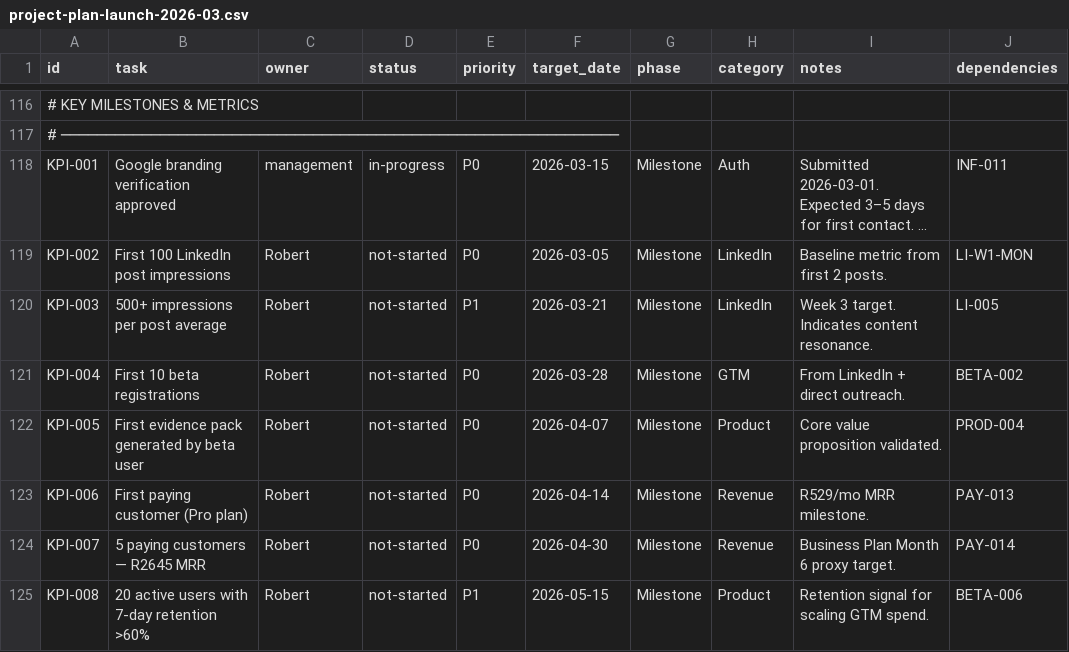
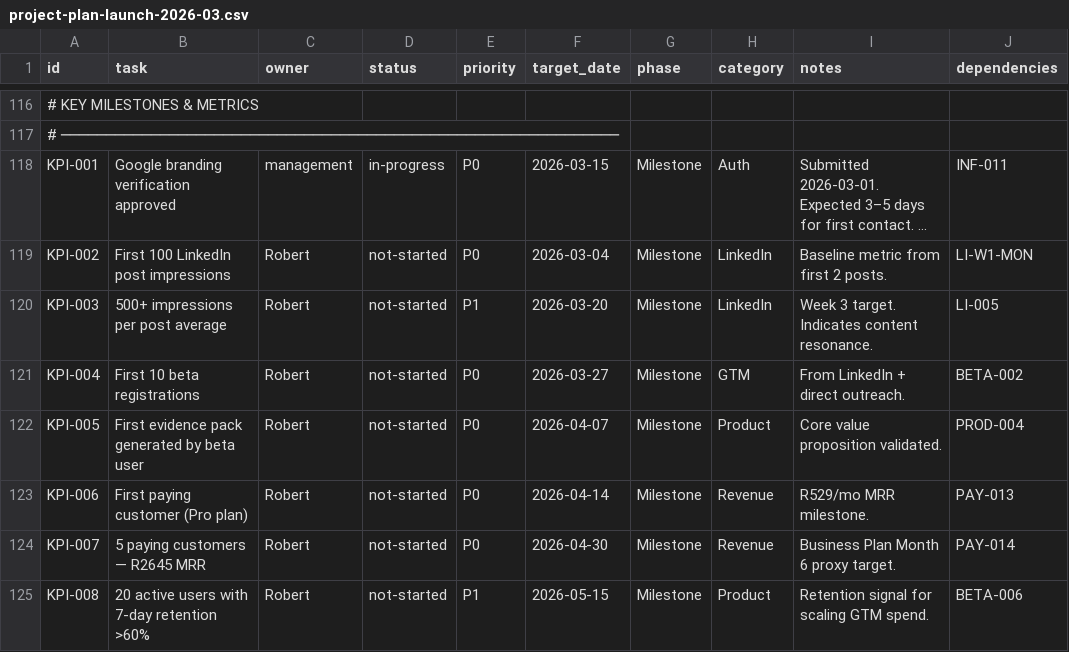
Before and after one commit to robert1948/autorisen, a CSV file: docs/project-plan-launch-2026-03.csv, drawn as a sheet; only a part is shown, gaps mark what is left out; long unchanged cells end in …; the diff covers the shown part only; the diff names each change by its address in the sheet, - before the commit and + after, or states it on an @@ line.

Commit message:
Fix project plan dates to align with SAST calendar (Mar 1 = Sunday)
- All LinkedIn post dates shifted -1 day to correct day-of-week
- Phase 1 hardening: Mar 2-6 (was Mar 3-7)
- Phase 3 content calendar: Mar 2-27 (was Mar 3-28)
- Updated BETA, PROD, KPI dates accordingly
- Marked Phase 2 LinkedIn setup tasks as done
- Verified all 12 posts land on correct weekday

```diff
--- a/docs/project-plan-launch-2026-03.csv
+++ b/docs/project-plan-launch-2026-03.csv
-F119 (target_date): 2026-03-05
+F119 (target_date): 2026-03-04
-F120 (target_date): 2026-03-21
+F120 (target_date): 2026-03-20
-F121 (target_date): 2026-03-28
+F121 (target_date): 2026-03-27
```
Also changed, not shown: 38 edited cells elsewhere in this file.
